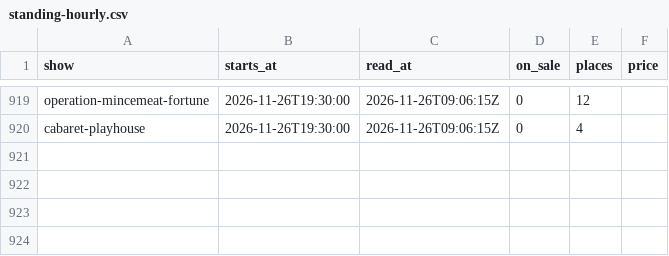
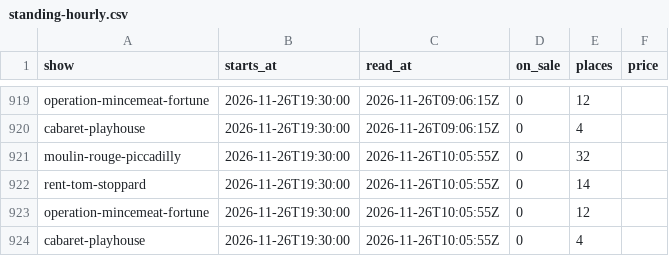
Before and after one commit to RRM1000/westend-tracker, a CSV file: data/standing-hourly.csv, drawn as a sheet; only a part is shown, gaps mark what is left out.

```diff
--- a/data/standing-hourly.csv
+++ b/data/standing-hourly.csv
@@ -920 +920,5 @@ operation-mincemeat-fortune,2026-11-26T19:30:00,2026-11-26T09:06:15Z,0,12,
 cabaret-playhouse,2026-11-26T19:30:00,2026-11-26T09:06:15Z,0,4,
+moulin-rouge-piccadilly,2026-11-26T19:30:00,2026-11-26T10:05:55Z,0,32,
+rent-tom-stoppard,2026-11-26T19:30:00,2026-11-26T10:05:55Z,0,14,
+operation-mincemeat-fortune,2026-11-26T19:30:00,2026-11-26T10:05:55Z,0,12,
+cabaret-playhouse,2026-11-26T19:30:00,2026-11-26T10:05:55Z,0,4,
```
